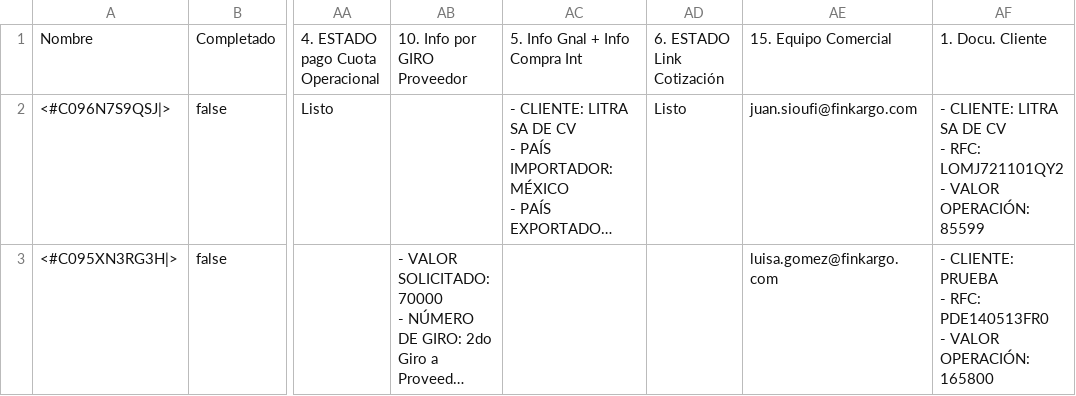
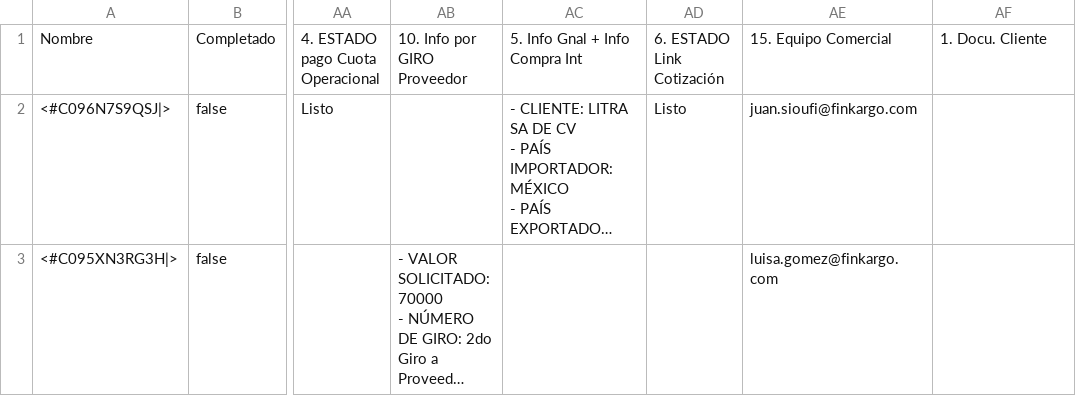
Before and after one commit to Maga8005/Integra_Control_Tower, a CSV file: backend/src/data/integra_mx_data.csv, drawn as a sheet; only a part is shown, gaps mark what is left out; long unchanged cells end in …; ↵ is a line break in a cell; the diff names each change by its address in the sheet, - before the commit and + after, or states it on an @@ line.

```diff
--- a/backend/src/data/integra_mx_data.csv
+++ b/backend/src/data/integra_mx_data.csv
-AF2: - CLIENTE: LITRA SA DE CV ↵ - RFC: LOMJ721101QY2 ↵ - VALOR OPERACIÓN: 85599
+AF2: (empty)
-AF3: - CLIENTE: PRUEBA ↵ - RFC: PDE140513FR0 ↵ - VALOR OPERACIÓN: 165800
+AF3: (empty)
```
Also changed, not shown: 8 other files.
